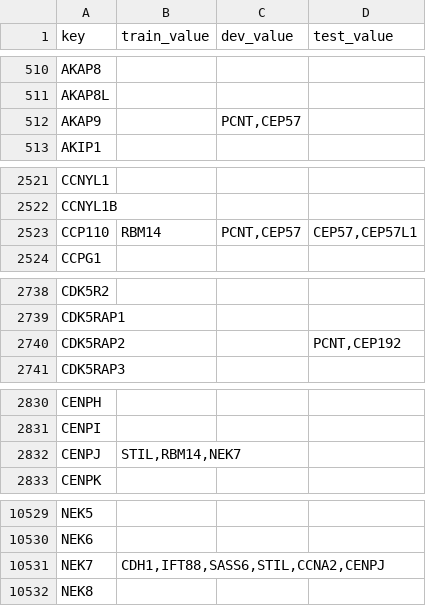
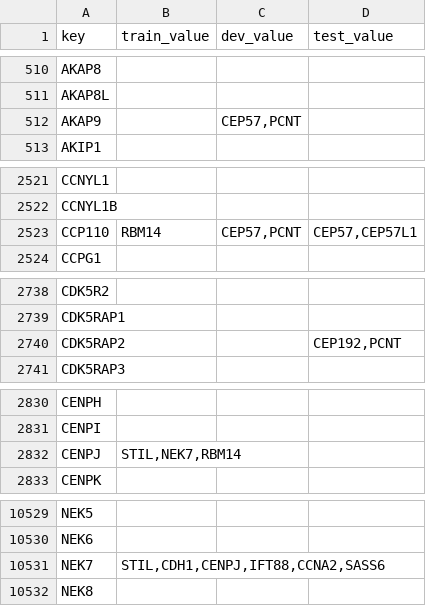
Before and after one commit to lexas-f-utokyo/lexas, a CSV file: eval/dic_just_next.csv, drawn as a sheet; only a part is shown, gaps mark what is left out; the diff covers the shown part only.

```diff
--- a/eval/dic_just_next.csv
+++ b/eval/dic_just_next.csv
@@ -511,3 +511,3 @@ AKAP8,,,
 AKAP8L,,,
-AKAP9,,"PCNT,CEP57",
+AKAP9,,"CEP57,PCNT",
 AKIP1,,,
@@ -2522,3 +2522,3 @@ CCNYL1,,,
 CCNYL1B,,,
-CCP110,RBM14,"PCNT,CEP57","CEP57,CEP57L1"
+CCP110,RBM14,"CEP57,PCNT","CEP57,CEP57L1"
 CCPG1,,,
@@ -2739,3 +2739,3 @@ CDK5R2,,,
 CDK5RAP1,,,
-CDK5RAP2,,,"PCNT,CEP192"
+CDK5RAP2,,,"CEP192,PCNT"
 CDK5RAP3,,,
@@ -2831,3 +2831,3 @@ CENPH,,,
 CENPI,,,
-CENPJ,"STIL,RBM14,NEK7",,
+CENPJ,"STIL,NEK7,RBM14",,
 CENPK,,,
@@ -10530,3 +10530,3 @@ NEK5,,,
 NEK6,,,
-NEK7,"CDH1,IFT88,SASS6,STIL,CCNA2,CENPJ",,
+NEK7,"STIL,CDH1,CENPJ,IFT88,CCNA2,SASS6",,
 NEK8,,,
```
Also changed, not shown: 17 edited cells elsewhere in this file, 1 other file.
